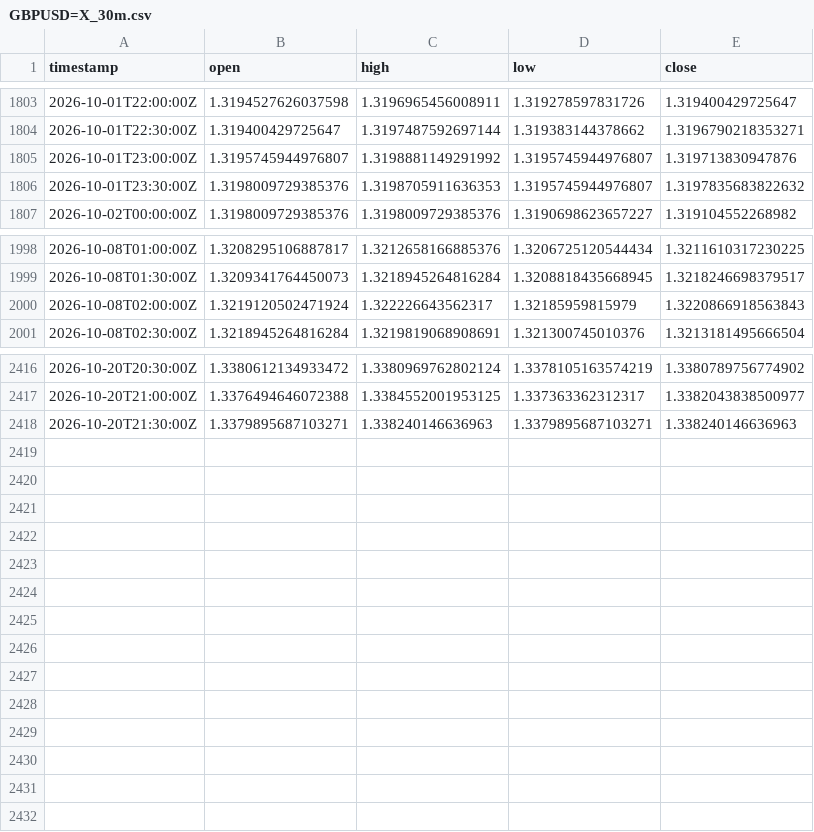
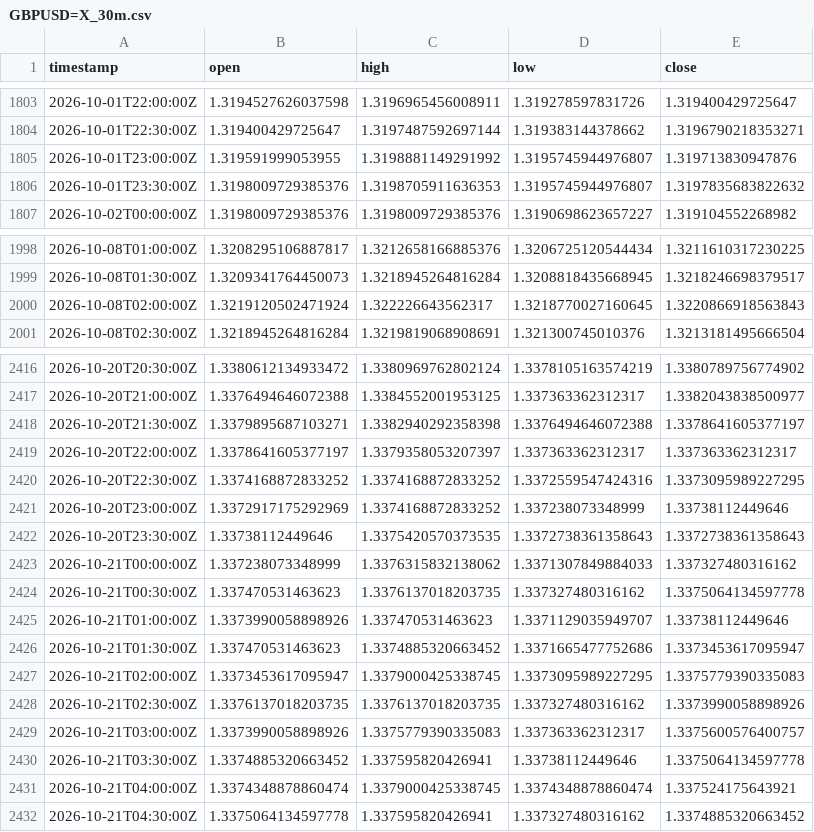
Before and after one commit to robelabraham1219-cmyk/institutional-trading-dashboard, a CSV file: data/GBPUSD=X_30m.csv, drawn as a sheet; only a part is shown, gaps mark what is left out; the diff covers the shown part only.

```diff
--- a/data/GBPUSD=X_30m.csv
+++ b/data/GBPUSD=X_30m.csv
@@ -1804,3 +1804,3 @@ timestamp,open,high,low,close
 2026-10-01T22:30:00Z,1.319400429725647,1.3197487592697144,1.319383144378662,1.3196790218353271
-2026-10-01T23:00:00Z,1.3195745944976807,1.3198881149291992,1.3195745944976807,1.319713830947876
+2026-10-01T23:00:00Z,1.319591999053955,1.3198881149291992,1.3195745944976807,1.319713830947876
 2026-10-01T23:30:00Z,1.3198009729385376,1.3198705911636353,1.3195745944976807,1.3197835683822632
@@ -1999,3 +1999,3 @@ timestamp,open,high,low,close
 2026-10-08T01:30:00Z,1.3209341764450073,1.3218945264816284,1.3208818435668945,1.3218246698379517
-2026-10-08T02:00:00Z,1.3219120502471924,1.322226643562317,1.32185959815979,1.3220866918563843
+2026-10-08T02:00:00Z,1.3219120502471924,1.322226643562317,1.3218770027160645,1.3220866918563843
 2026-10-08T02:30:00Z,1.3218945264816284,1.3219819068908691,1.321300745010376,1.3213181495666504
@@ -2417,2 +2417,16 @@ timestamp,open,high,low,close
 2026-10-20T21:00:00Z,1.3376494646072388,1.3384552001953125,1.337363362312317,1.3382043838500977
-2026-10-20T21:30:00Z,1.3379895687103271,1.338240146636963,1.3379895687103271,1.338240146636963
+2026-10-20T21:30:00Z,1.3379895687103271,1.3382940292358398,1.3376494646072388,1.3378641605377197
+2026-10-20T22:00:00Z,1.3378641605377197,1.3379358053207397,1.337363362312317,1.337363362312317
+2026-10-20T22:30:00Z,1.3374168872833252,1.3374168872833252,1.3372559547424316,1.3373095989227295
+2026-10-20T23:00:00Z,1.3372917175292969,1.3374168872833252,1.337238073348999,1.33738112449646
+2026-10-20T23:30:00Z,1.33738112449646,1.3375420570373535,1.3372738361358643,1.3372738361358643
+2026-10-21T00:00:00Z,1.337238073348999,1.3376315832138062,1.3371307849884033,1.337327480316162
+2026-10-21T00:30:00Z,1.337470531463623,1.3376137018203735,1.337327480316162,1.3375064134597778
+2026-10-21T01:00:00Z,1.3373990058898926,1.337470531463623,1.3371129035949707,1.33738112449646
+2026-10-21T01:30:00Z,1.337470531463623,1.3374885320663452,1.3371665477752686,1.3373453617095947
+2026-10-21T02:00:00Z,1.3373453617095947,1.3379000425338745,1.3373095989227295,1.3375779390335083
+2026-10-21T02:30:00Z,1.3376137018203735,1.3376137018203735,1.337327480316162,1.3373990058898926
+2026-10-21T03:00:00Z,1.3373990058898926,1.3375779390335083,1.337363362312317,1.3375600576400757
+2026-10-21T03:30:00Z,1.3374885320663452,1.337595820426941,1.33738112449646,1.3375064134597778
+2026-10-21T04:00:00Z,1.3374348878860474,1.3379000425338745,1.3374348878860474,1.337524175643921
+2026-10-21T04:30:00Z,1.3375064134597778,1.337595820426941,1.337327480316162,1.3374885320663452
```
Also changed, not shown: 35 edited cells elsewhere in this file, data/EURUSD=X_30m.csv, data/USDCAD=X_30m.csv, 11 other files.
